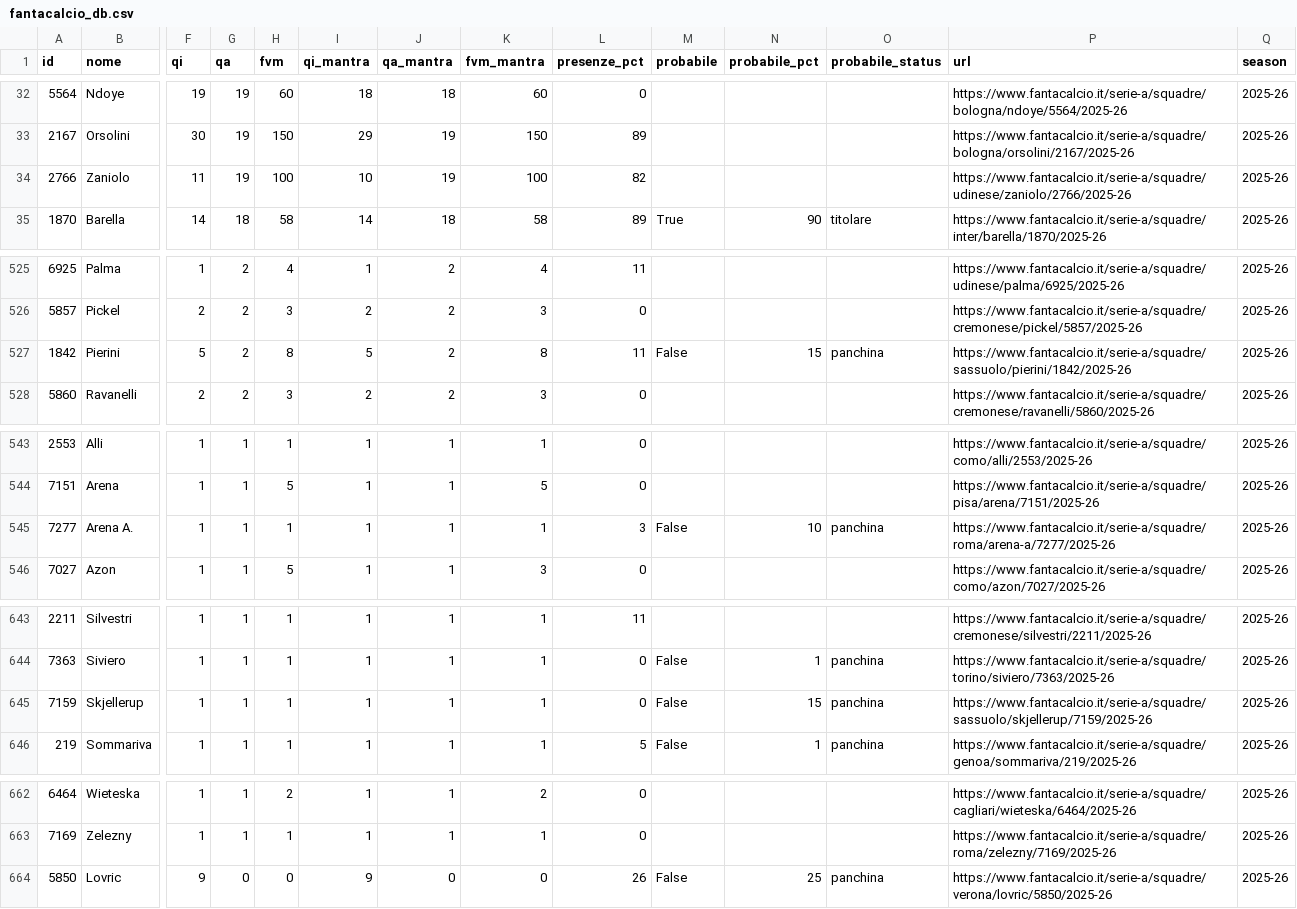
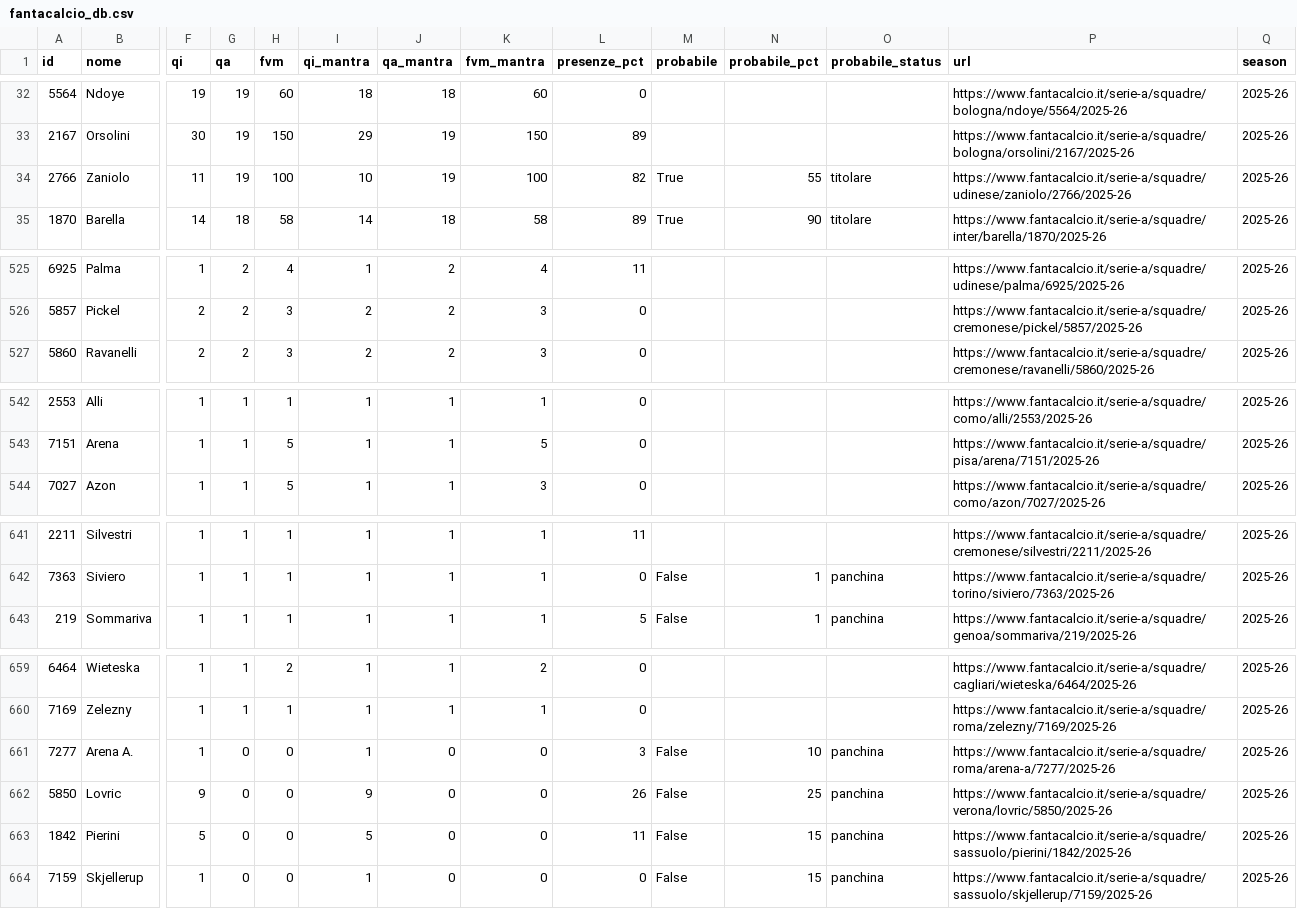
Before and after one commit to 02kiki02/Fanta, a CSV file: data/fantacalcio_db.csv, drawn as a sheet; only a part is shown, gaps mark what is left out; removed rows and columns are numbered as before the commit, all else as after; rows hold the shown columns only; the diff covers the shown part only; the diff names each change by its address in the sheet, - before the commit and + after, or states it on an @@ line.

```diff
--- a/data/fantacalcio_db.csv
+++ b/data/fantacalcio_db.csv
-M34 (probabile): (empty)
+M34 (probabile): True
-N34 (probabile_pct): (empty)
+N34 (probabile_pct): 55
-O34 (probabile_status): (empty)
+O34 (probabile_status): titolare
-row 527: 1842 | Pierini | 5 | 2 | 8 | 5 | 2 | 8 | 11 | False | 15 | panchina | https://www.fantacalcio.it/serie-a/squadre/sassuolo/pierini/1842/2025-26 | 2025-26
-row 545: 7277 | Arena A. | 1 | 1 | 1 | 1 | 1 | 1 | 3 | False | 10 | panchina | https://www.fantacalcio.it/serie-a/squadre/roma/arena-a/7277/2025-26 | 2025-26
-row 645: 7159 | Skjellerup | 1 | 1 | 1 | 1 | 1 | 1 | 0 | False | 15 | panchina | https://www.fantacalcio.it/serie-a/squadre/sassuolo/skjellerup/7159/2025-26 | 2025-26
+row 661: 7277 | Arena A. | 1 | 0 | 0 | 1 | 0 | 0 | 3 | False | 10 | panchina | https://www.fantacalcio.it/serie-a/squadre/roma/arena-a/7277/2025-26 | 2025-26
+row 663: 1842 | Pierini | 5 | 0 | 0 | 5 | 0 | 0 | 11 | False | 15 | panchina | https://www.fantacalcio.it/serie-a/squadre/sassuolo/pierini/1842/2025-26 | 2025-26
+row 664: 7159 | Skjellerup | 1 | 0 | 0 | 1 | 0 | 0 | 0 | False | 15 | panchina | https://www.fantacalcio.it/serie-a/squadre/sassuolo/skjellerup/7159/2025-26 | 2025-26
```
Also changed, not shown: 6 edited cells elsewhere in this file, 1 other file.
